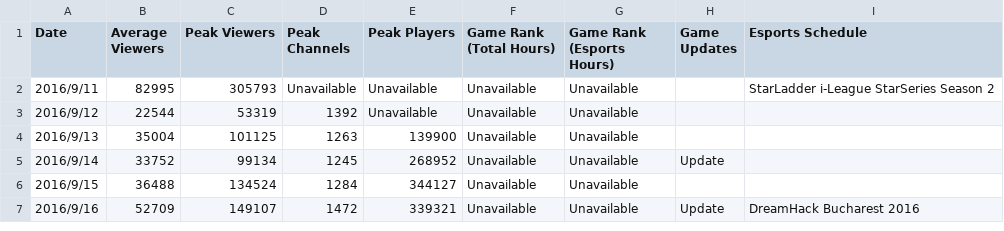
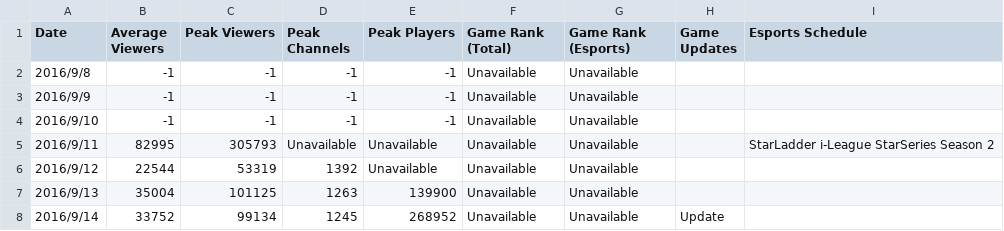
Before and after one commit to ZTSean/Twitcher, a CSV file: data/CSGO.csv, drawn as a sheet; only a part is shown; the shorter side is filled out with more unchanged rows.

Commit message:
Update
Template for heatmap + data processing for starplot

```diff
--- a/data/CSGO.csv
+++ b/data/CSGO.csv
@@ -1,2 +1,5 @@
-Date,Average Viewers,Peak Viewers,Peak Channels,Peak Players,Game Rank (Total Hours),Game Rank (Esports Hours),Game Updates,Esports Schedule
+Date,Average Viewers,Peak Viewers,Peak Channels,Peak Players,Game Rank (Total),Game Rank (Esports),Game Updates,Esports Schedule
+2016/9/8,-1,-1,-1,-1,Unavailable,Unavailable,,
+2016/9/9,-1,-1,-1,-1,Unavailable,Unavailable,,
+2016/9/10,-1,-1,-1,-1,Unavailable,Unavailable,,
 2016/9/11,82995,305793,Unavailable,Unavailable,Unavailable,Unavailable,,StarLadder i-League StarSeries Season 2
```
Also changed, not shown: data/Destiny.csv, data/Destiny2.csv, 4 other files.
